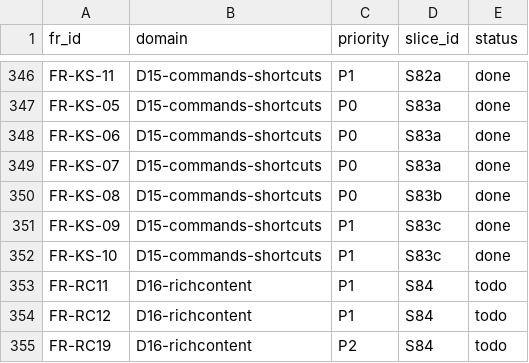
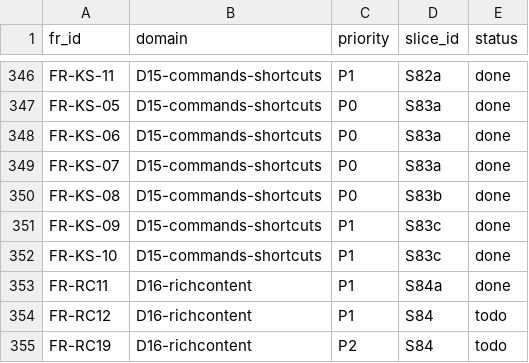
Before and after one commit to talsu/bongtalk, a CSV file: docs/tracing/fr-matrix.csv, drawn as a sheet; only a part is shown, gaps mark what is left out.

```diff
--- a/docs/tracing/fr-matrix.csv
+++ b/docs/tracing/fr-matrix.csv
@@ -352,3 +352,3 @@ FR-KS-09,D15-commands-shortcuts,P1,S83c,done
 FR-KS-10,D15-commands-shortcuts,P1,S83c,done
-FR-RC11,D16-richcontent,P1,S84,todo
+FR-RC11,D16-richcontent,P1,S84a,done
 FR-RC12,D16-richcontent,P1,S84,todo
```
Also changed, not shown: 22 other files.
